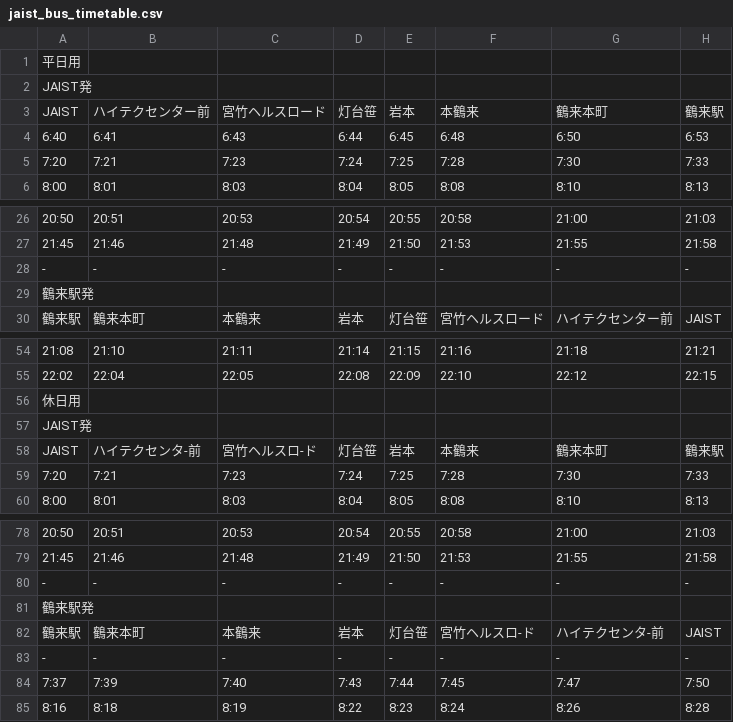
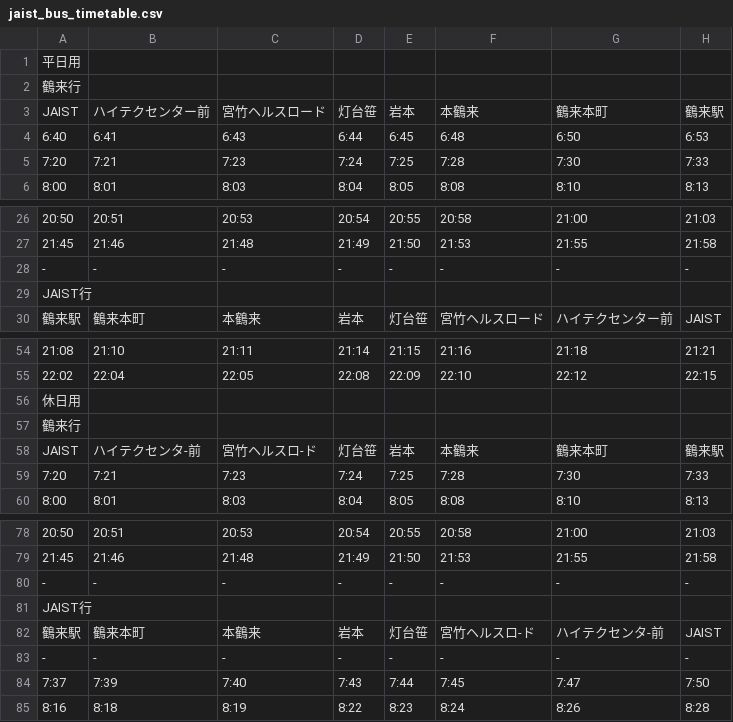
Before and after one commit to teyandeymain1/01-python-codes, a CSV file: 03_development/jaist_bus_timetable.csv, drawn as a sheet; only a part is shown, gaps mark what is left out.

Commit message:
completed main.py and timetablereader.py in 03 develop

```diff
--- a/03_development/jaist_bus_timetable.csv
+++ b/03_development/jaist_bus_timetable.csv
@@ -1,3 +1,3 @@
 平日用,,,,,,,
-  JAIST発,,,,,,,
+  鶴来行,,,,,,,
     JAIST, ハイテクセンター前, 宮竹ヘルスロード, 灯台笹, 岩本, 本鶴来, 鶴来本町, 鶴来駅
@@ -28,3 +28,3 @@
     -, -, -, -, -, -, -, -
-  鶴来駅発,,,,,,,
+  JAIST行,,,,,,,
     鶴来駅, 鶴来本町, 本鶴来, 岩本, 灯台笹, 宮竹ヘルスロード, ハイテクセンター前, JAIST
@@ -56,3 +56,3 @@
 休日用,,,,,,,
-  JAIST発,,,,,,,
+  鶴来行,,,,,,,
     JAIST, ハイテクセンタ-前, 宮竹ヘルスロ-ド, 灯台笹, 岩本, 本鶴来, 鶴来本町, 鶴来駅
@@ -80,3 +80,3 @@
     -, -, -, -, -, -, -, -
-  鶴来駅発,,,,,,,
+  JAIST行,,,,,,,
     鶴来駅, 鶴来本町, 本鶴来, 岩本, 灯台笹, 宮竹ヘルスロ-ド, ハイテクセンタ-前,    JAIST
```
Also changed, not shown: 3 other files.
